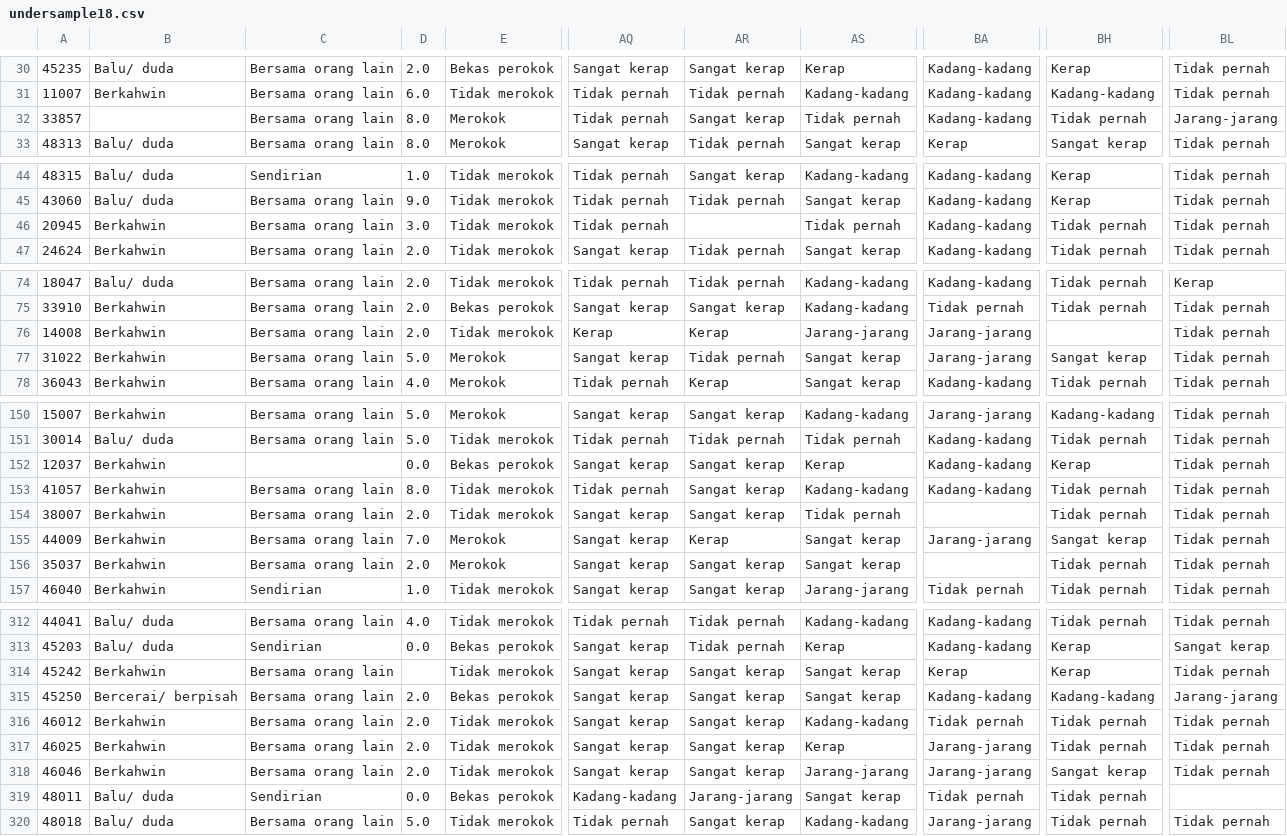
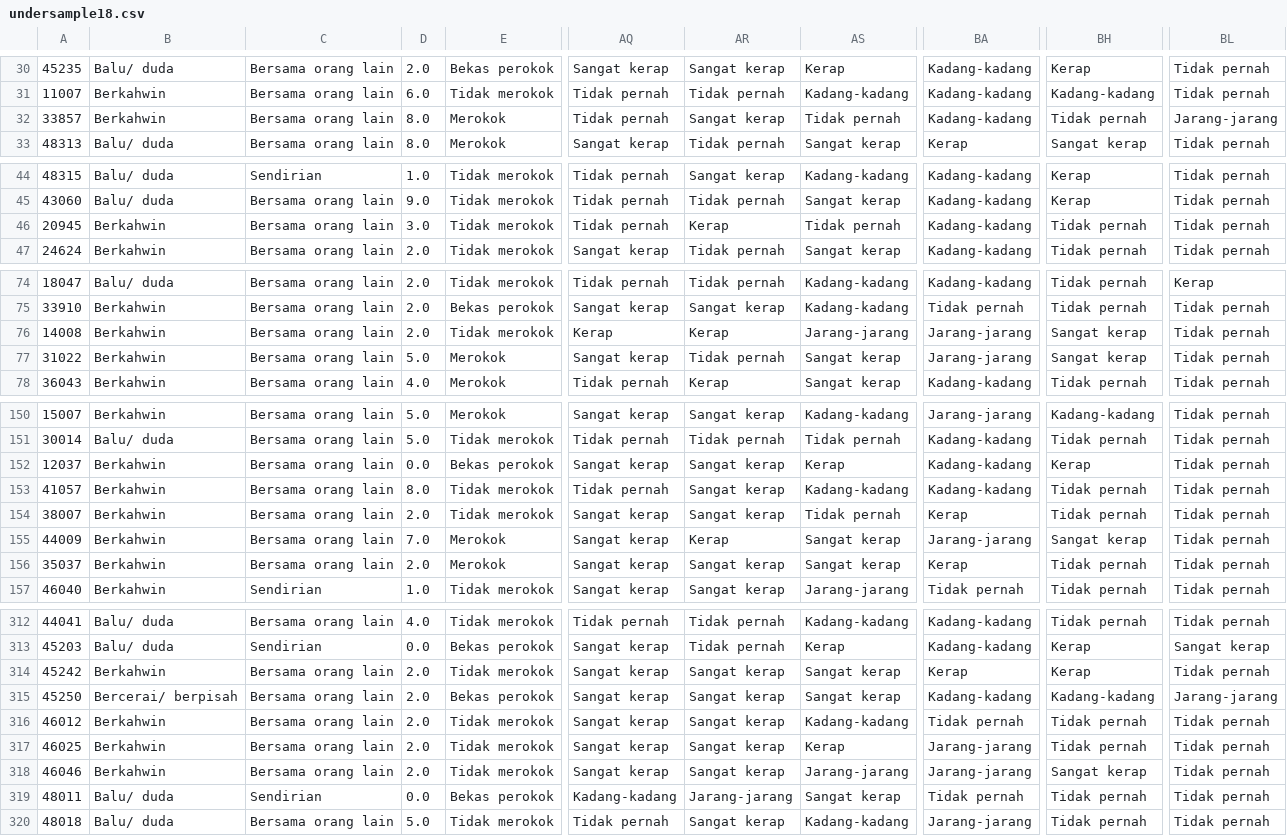
Before and after one commit to A180693x2020/FYP, a CSV file: undersample/undersample18.csv, drawn as a sheet; only a part is shown, gaps mark what is left out; the diff covers the shown part only; the diff names each change by its address in the sheet, - before the commit and + after, or states it on an @@ line.

```diff
--- a/undersample/undersample18.csv
+++ b/undersample/undersample18.csv
-B32: (empty)
+B32: Berkahwin
-AR46: (empty)
+AR46: Kerap
-BH76: (empty)
+BH76: Sangat kerap
-C152: (empty)
+C152: Bersama orang lain
-BA154: (empty)
+BA154: Kerap
-BA156: (empty)
+BA156: Kerap
-D314: (empty)
+D314: 2.0
-BL319: (empty)
+BL319: Tidak pernah
```
Also changed, not shown: 30 edited cells elsewhere in this file, undersample/undersample0.csv, undersample/undersample36.csv.
